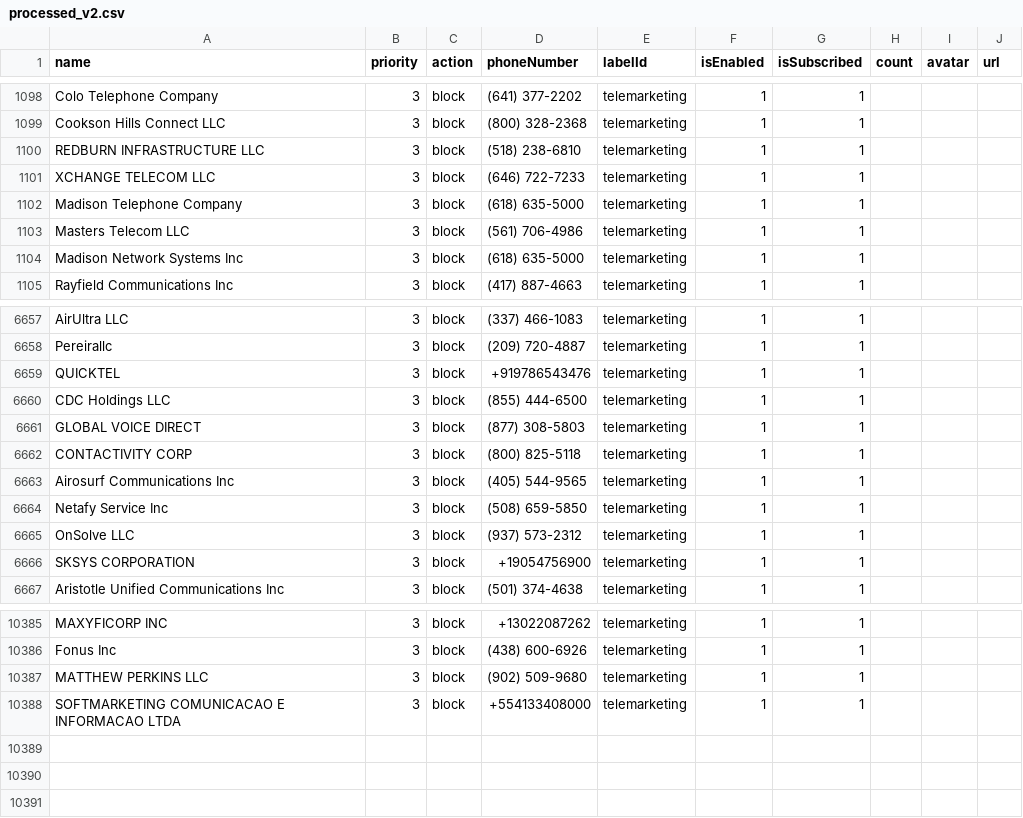
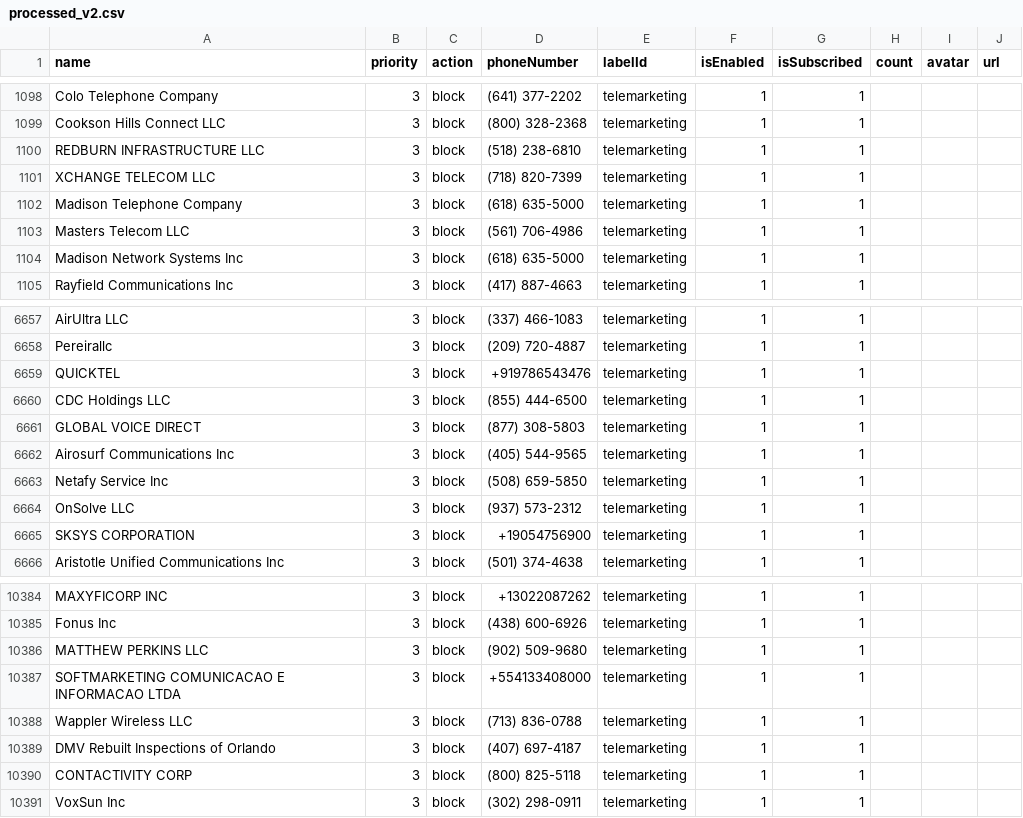
Before and after one commit to haygcao/vccard, a CSV file: US/processed_v2.csv, drawn as a sheet; only a part is shown, gaps mark what is left out.

```diff
--- a/US/processed_v2.csv
+++ b/US/processed_v2.csv
@@ -1100,3 +1100,3 @@ Cookson Hills Connect LLC,3,block,(800) 328-2368,telemarketing,1,1,,,
 REDBURN INFRASTRUCTURE LLC,3,block,(518) 238-6810,telemarketing,1,1,,,
-XCHANGE TELECOM LLC,3,block,(646) 722-7233,telemarketing,1,1,,,
+XCHANGE TELECOM LLC,3,block,(718) 820-7399,telemarketing,1,1,,,
 Madison Telephone Company,3,block,(618) 635-5000,telemarketing,1,1,,,
@@ -6661,3 +6661,2 @@ CDC Holdings LLC,3,block,(855) 444-6500,telemarketing,1,1,,,
 GLOBAL VOICE DIRECT,3,block,(877) 308-5803,telemarketing,1,1,,,
-CONTACTIVITY CORP,3,block,(800) 825-5118,telemarketing,1,1,,,
 Airosurf Communications Inc,3,block,(405) 544-9565,telemarketing,1,1,,,
@@ -10388 +10387,5 @@ MATTHEW PERKINS LLC,3,block,(902) 509-9680,telemarketing,1,1,,,
 SOFTMARKETING COMUNICACAO E INFORMACAO LTDA,3,block,+554133408000,telemarketing,1,1,,,
+Wappler Wireless LLC,3,block,(713) 836-0788,telemarketing,1,1,,,
+DMV Rebuilt Inspections of Orlando,3,block,(407) 697-4187,telemarketing,1,1,,,
+CONTACTIVITY CORP,3,block,(800) 825-5118,telemarketing,1,1,,,
+VoxSun Inc,3,block,(302) 298-0911,telemarketing,1,1,,,
```
Also changed, not shown: US/processed_data.csv.
